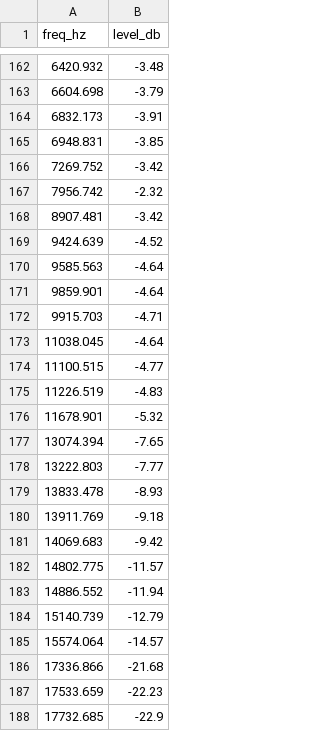
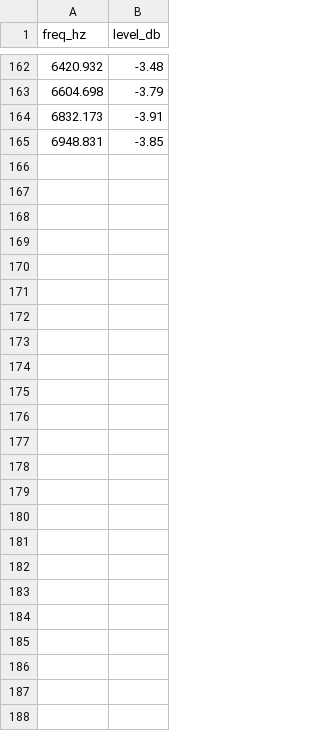
Before and after one commit to PsychQuantMusic/mic-frequency-response, a CSV file: data/sennheiser-e906/frequency-response--typical.csv, drawn as a sheet; only a part is shown, gaps mark what is left out.

```diff
--- a/data/sennheiser-e906/frequency-response--typical.csv
+++ b/data/sennheiser-e906/frequency-response--typical.csv
@@ -165,24 +165 @@ freq_hz,level_db
 6948.831,-3.85
-7269.752,-3.42
-7956.742,-2.32
-8907.481,-3.42
-9424.639,-4.52
-9585.563,-4.64
-9859.901,-4.64
-9915.703,-4.71
-11038.045,-4.64
-11100.515,-4.77
-11226.519,-4.83
-11678.901,-5.32
-13074.394,-7.65
-13222.803,-7.77
-13833.478,-8.93
-13911.769,-9.18
-14069.683,-9.42
-14802.775,-11.57
-14886.552,-11.94
-15140.739,-12.79
-15574.064,-14.57
-17336.866,-21.68
-17533.659,-22.23
-17732.685,-22.9
```
Also changed, not shown: 56 other files.
